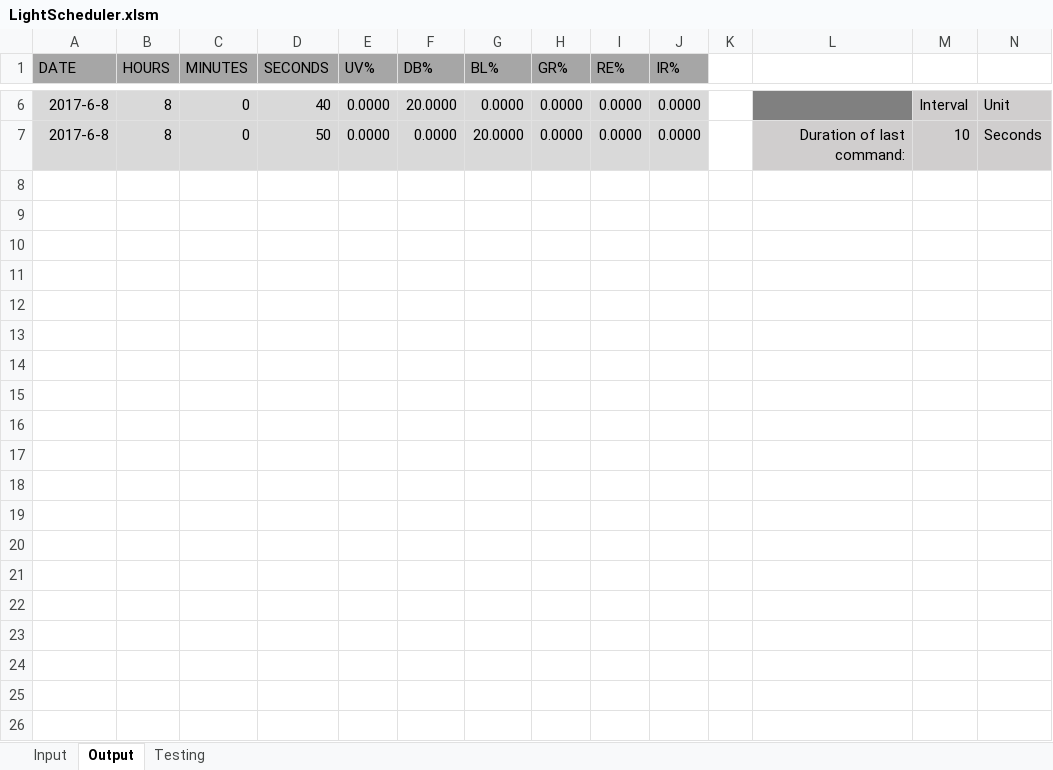
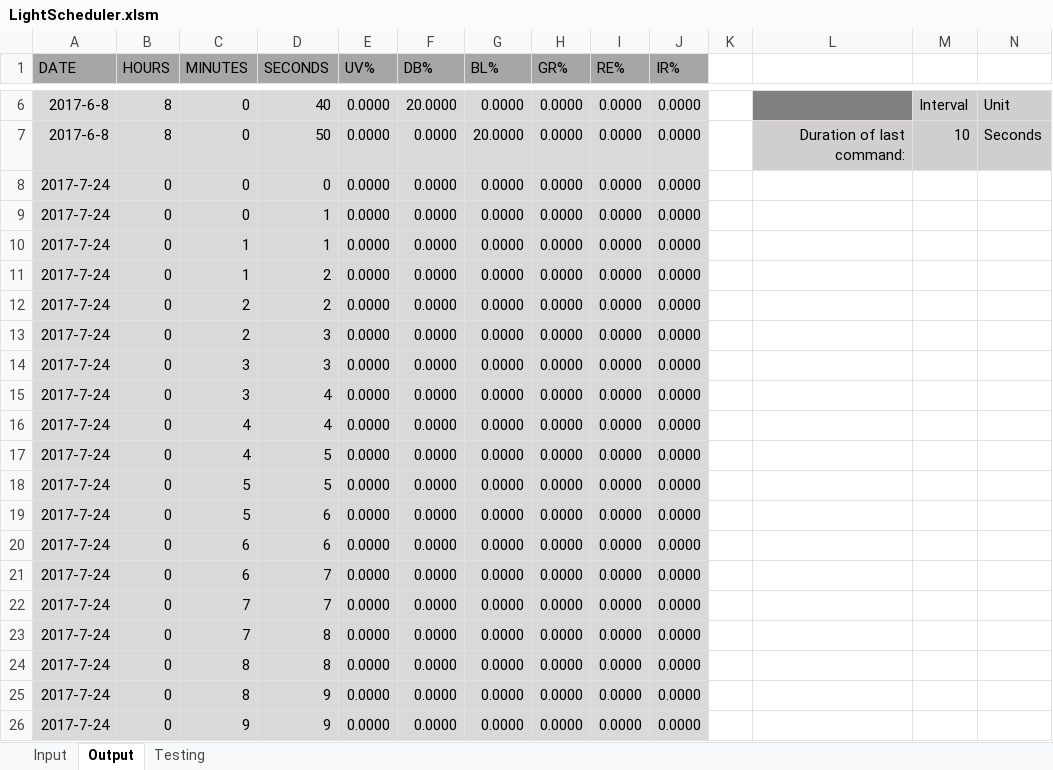
Before and after one commit to murschel1/LESA_LightScheduler, an Excel workbook: LightScheduler.xlsm, sheet Output, drawn as a sheet; only a part is shown, gaps mark what is left out; values as stored, in another font and other column widths than the file's, no borders; charts and pictures not drawn; rows hold the shown columns only; the diff covers the shown part only; the diff names each change by its address in the sheet, - before the commit and + after, or states it on an @@ line.

```diff
--- a/LightScheduler.xlsm (sheet Output)
+++ b/LightScheduler.xlsm (sheet Output)
+row 8: 2017-7-24 | 0 | 0 | 0 | 0.0000 | 0.0000 | 0.0000 | 0.0000 | 0.0000 | 0.0000
+row 9: 2017-7-24 | 0 | 0 | 1 | 0.0000 | 0.0000 | 0.0000 | 0.0000 | 0.0000 | 0.0000
+row 10: 2017-7-24 | 0 | 1 | 1 | 0.0000 | 0.0000 | 0.0000 | 0.0000 | 0.0000 | 0.0000
+row 11: 2017-7-24 | 0 | 1 | 2 | 0.0000 | 0.0000 | 0.0000 | 0.0000 | 0.0000 | 0.0000
+row 12: 2017-7-24 | 0 | 2 | 2 | 0.0000 | 0.0000 | 0.0000 | 0.0000 | 0.0000 | 0.0000
+row 13: 2017-7-24 | 0 | 2 | 3 | 0.0000 | 0.0000 | 0.0000 | 0.0000 | 0.0000 | 0.0000
+row 14: 2017-7-24 | 0 | 3 | 3 | 0.0000 | 0.0000 | 0.0000 | 0.0000 | 0.0000 | 0.0000
+row 15: 2017-7-24 | 0 | 3 | 4 | 0.0000 | 0.0000 | 0.0000 | 0.0000 | 0.0000 | 0.0000
+row 16: 2017-7-24 | 0 | 4 | 4 | 0.0000 | 0.0000 | 0.0000 | 0.0000 | 0.0000 | 0.0000
+row 17: 2017-7-24 | 0 | 4 | 5 | 0.0000 | 0.0000 | 0.0000 | 0.0000 | 0.0000 | 0.0000
+row 18: 2017-7-24 | 0 | 5 | 5 | 0.0000 | 0.0000 | 0.0000 | 0.0000 | 0.0000 | 0.0000
+row 19: 2017-7-24 | 0 | 5 | 6 | 0.0000 | 0.0000 | 0.0000 | 0.0000 | 0.0000 | 0.0000
+row 20: 2017-7-24 | 0 | 6 | 6 | 0.0000 | 0.0000 | 0.0000 | 0.0000 | 0.0000 | 0.0000
+row 21: 2017-7-24 | 0 | 6 | 7 | 0.0000 | 0.0000 | 0.0000 | 0.0000 | 0.0000 | 0.0000
+row 22: 2017-7-24 | 0 | 7 | 7 | 0.0000 | 0.0000 | 0.0000 | 0.0000 | 0.0000 | 0.0000
+row 23: 2017-7-24 | 0 | 7 | 8 | 0.0000 | 0.0000 | 0.0000 | 0.0000 | 0.0000 | 0.0000
+row 24: 2017-7-24 | 0 | 8 | 8 | 0.0000 | 0.0000 | 0.0000 | 0.0000 | 0.0000 | 0.0000
+row 25: 2017-7-24 | 0 | 8 | 9 | 0.0000 | 0.0000 | 0.0000 | 0.0000 | 0.0000 | 0.0000
+row 26: 2017-7-24 | 0 | 9 | 9 | 0.0000 | 0.0000 | 0.0000 | 0.0000 | 0.0000 | 0.0000
```
Also changed, not shown: 99 added rows elsewhere in this sheet, sheet Input, 1 other file.
